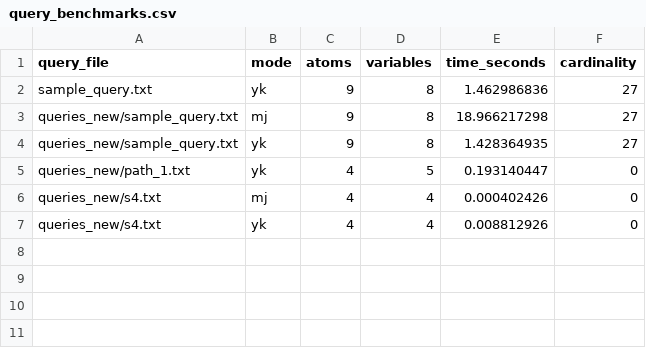
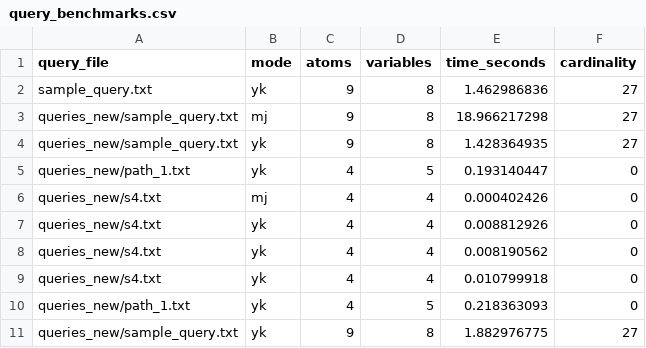
Before and after one commit to m1tuw/fastGHD, a CSV file: query_benchmarks.csv, drawn as a sheet; the diff names each change by its address in the sheet, - before the commit and + after, or states it on an @@ line.

```diff
--- a/query_benchmarks.csv
+++ b/query_benchmarks.csv
+row 8: queries_new/s4.txt | yk | 4 | 4 | 0.008190562 | 0
+row 9: queries_new/s4.txt | yk | 4 | 4 | 0.010799918 | 0
+row 10: queries_new/path_1.txt | yk | 4 | 5 | 0.218363093 | 0
+row 11: queries_new/sample_query.txt | yk | 9 | 8 | 1.882976775 | 27
```
Also changed, not shown: 26 other files.
